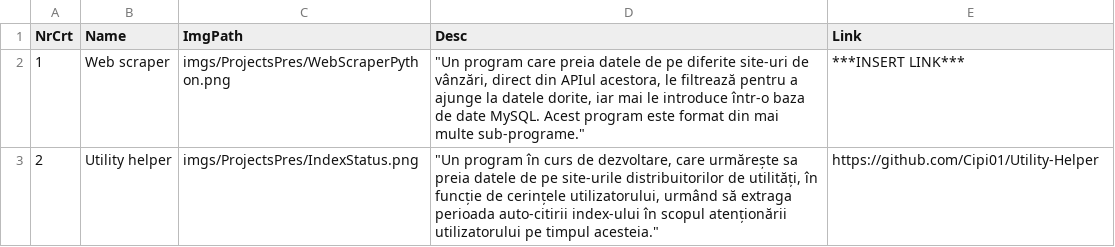
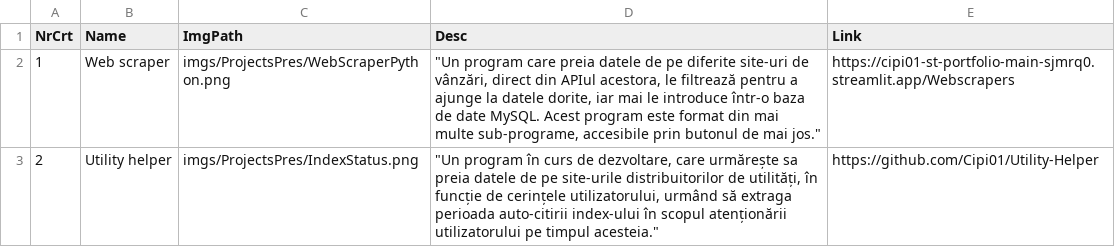
Before and after one commit to Cipi01/st_Portfolio, a CSV file: programs.csv, drawn as a sheet.

Commit message:
Added separate page for webscrapers

```diff
--- a/programs.csv
+++ b/programs.csv
@@ -1,4 +1,4 @@
 NrCrt,Name,ImgPath,Desc,Link
-1,Web scraper,imgs/ProjectsPres/WebScraperPython.png,"""Un program care preia datele de pe diferite site-uri de vânzări, direct din APIul acestora, le filtrează pentru a ajunge la datele dorite, iar mai le introduce într-o baza de date MySQL. Acest program este format din mai
-multe sub-programe.""",***INSERT LINK***
+1,Web scraper,imgs/ProjectsPres/WebScraperPython.png,"""Un program care preia datele de pe diferite site-uri de vânzări, direct din APIul acestora, le filtrează pentru a ajunge la datele dorite, iar mai le introduce într-o baza de date MySQL. Acest program este format din mai
+multe sub-programe, accesibile prin butonul de mai jos.""","https://cipi01-st-portfolio-main-sjmrq0.streamlit.app/Webscrapers"
 2,Utility helper,imgs/ProjectsPres/IndexStatus.png,"""Un program în curs de dezvoltare, care urmărește sa preia datele de pe site-urile distribuitorilor de utilități, în funcție de cerințele utilizatorului, urmând să extraga perioada auto-citirii index-ului în scopul atenționării utilizatorului pe timpul acesteia.""","https://github.com/Cipi01/Utility-Helper"
```
Also changed, not shown: 6 other files.
